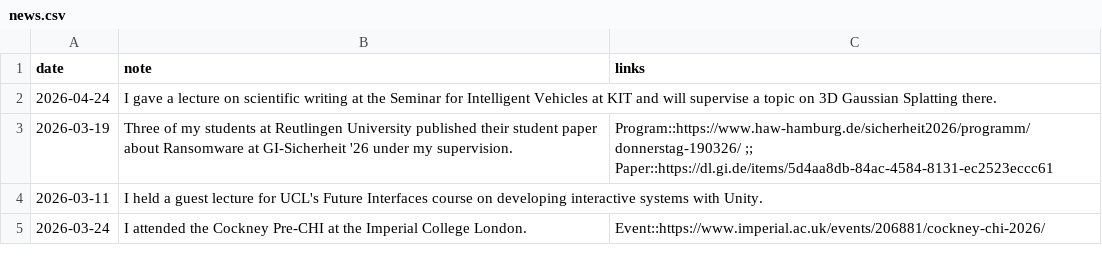
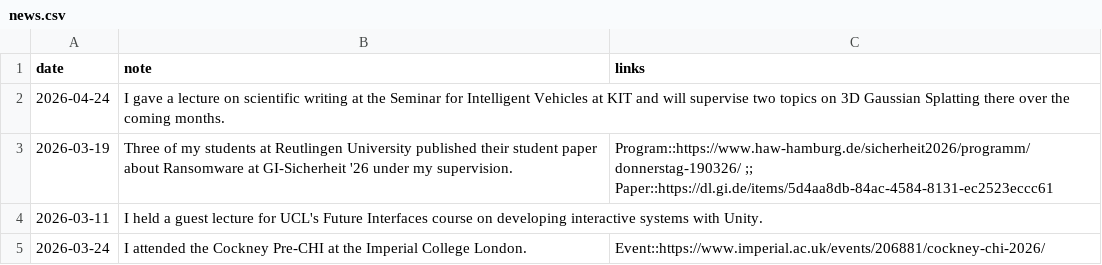
Before and after one commit to SchrammR/SchrammR.github.io, a CSV file: data/news.csv, drawn as a sheet; only a part is shown.

Commit message:
Refine KIT news wording

```diff
--- a/data/news.csv
+++ b/data/news.csv
@@ -1,3 +1,3 @@
 date;note;links
-2026-04-24;"I gave a lecture on scientific writing at the Seminar for Intelligent Vehicles at KIT and will supervise a topic on 3D Gaussian Splatting there.";
+2026-04-24;"I gave a lecture on scientific writing at the Seminar for Intelligent Vehicles at KIT and will supervise two topics on 3D Gaussian Splatting there over the coming months.";
 2026-03-19;"Three of my students at Reutlingen University published their student paper about Ransomware at GI-Sicherheit '26 under my supervision.";"Program::https://www.haw-hamburg.de/sicherheit2026/programm/donnerstag-190326/ ;; Paper::https://dl.gi.de/items/5d4aa8db-84ac-4584-8131-ec2523eccc61"
```
